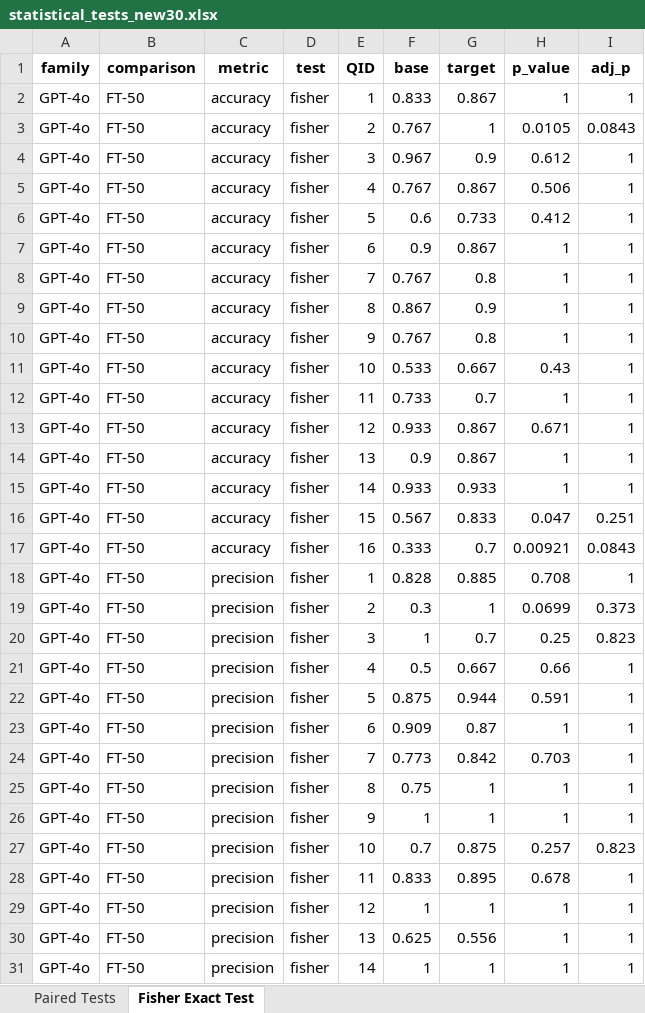
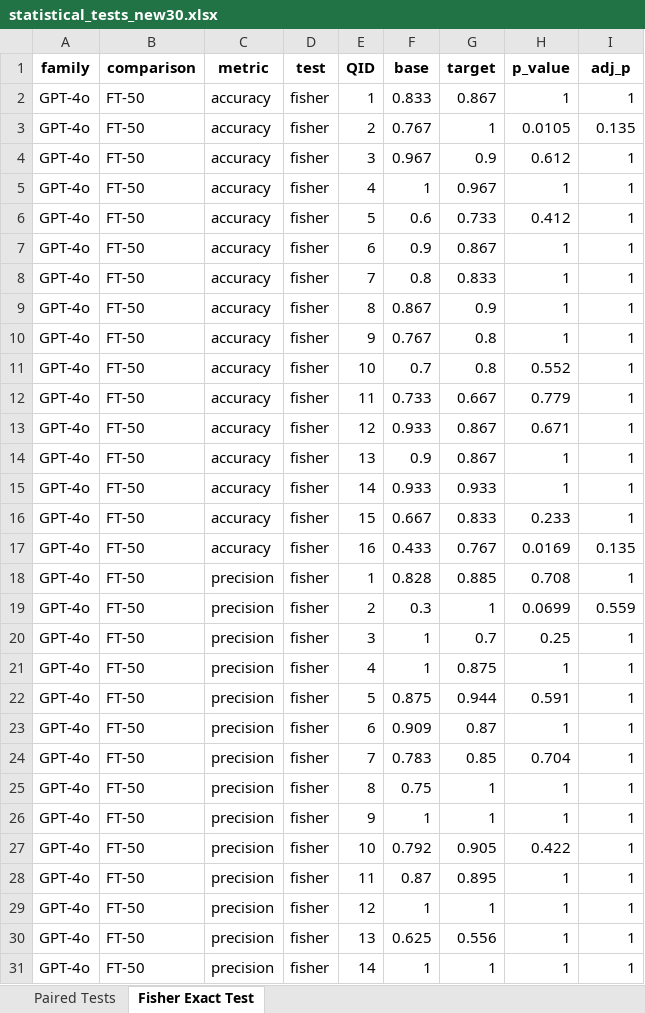
Before and after one commit to hivdb/chat_HIVDB_paper, an Excel workbook: eval/learning-curve/results/statistical_tests_new30.xlsx, sheet Fisher Exact Test, drawn as a sheet; only a part is shown; values as stored, in another font and other column widths than the file's, no borders; the diff covers the shown part only; the diff names each change by its address in the sheet, - before the commit and + after, or states it on an @@ line.

```diff
--- a/eval/learning-curve/results/statistical_tests_new30.xlsx (sheet Fisher Exact Test)
+++ b/eval/learning-curve/results/statistical_tests_new30.xlsx (sheet Fisher Exact Test)
-I3 (adj_p): 0.0843
+I3 (adj_p): 0.135
-F5 (base): 0.767
+F5 (base): 1
-G5 (target): 0.867
+G5 (target): 0.967
-H5 (p_value): 0.506
+H5 (p_value): 1
-F8 (base): 0.767
+F8 (base): 0.8
-G8 (target): 0.8
+G8 (target): 0.833
-F11 (base): 0.533
+F11 (base): 0.7
-G11 (target): 0.667
+G11 (target): 0.8
-H11 (p_value): 0.43
+H11 (p_value): 0.552
-G12 (target): 0.7
+G12 (target): 0.667
-H12 (p_value): 1
+H12 (p_value): 0.779
-F16 (base): 0.567
+F16 (base): 0.667
-H16 (p_value): 0.047
+H16 (p_value): 0.233
-I16 (adj_p): 0.251
+I16 (adj_p): 1
-F17 (base): 0.333
+F17 (base): 0.433
-G17 (target): 0.7
+G17 (target): 0.767
-H17 (p_value): 0.00921
+H17 (p_value): 0.0169
-I17 (adj_p): 0.0843
+I17 (adj_p): 0.135
-I19 (adj_p): 0.373
+I19 (adj_p): 0.559
-I20 (adj_p): 0.823
+I20 (adj_p): 1
-F21 (base): 0.5
+F21 (base): 1
-G21 (target): 0.667
+G21 (target): 0.875
-H21 (p_value): 0.66
+H21 (p_value): 1
-F24 (base): 0.773
+F24 (base): 0.783
-G24 (target): 0.842
+G24 (target): 0.85
-H24 (p_value): 0.703
+H24 (p_value): 0.704
-F27 (base): 0.7
+F27 (base): 0.792
-G27 (target): 0.875
+G27 (target): 0.905
-H27 (p_value): 0.257
+H27 (p_value): 0.422
-I27 (adj_p): 0.823
+I27 (adj_p): 1
-F28 (base): 0.833
+F28 (base): 0.87
-H28 (p_value): 0.678
+H28 (p_value): 1
```
Also changed, not shown: 387 edited cells elsewhere in this sheet, sheet Paired Tests, eval/learning-curve/results/learning_curve_gpt-4o_ft200_incorrect.xlsx, eval/learning-curve/results/learning_curve_llama3.1-70b_ft200_incorrect.xlsx, 51 other files.
